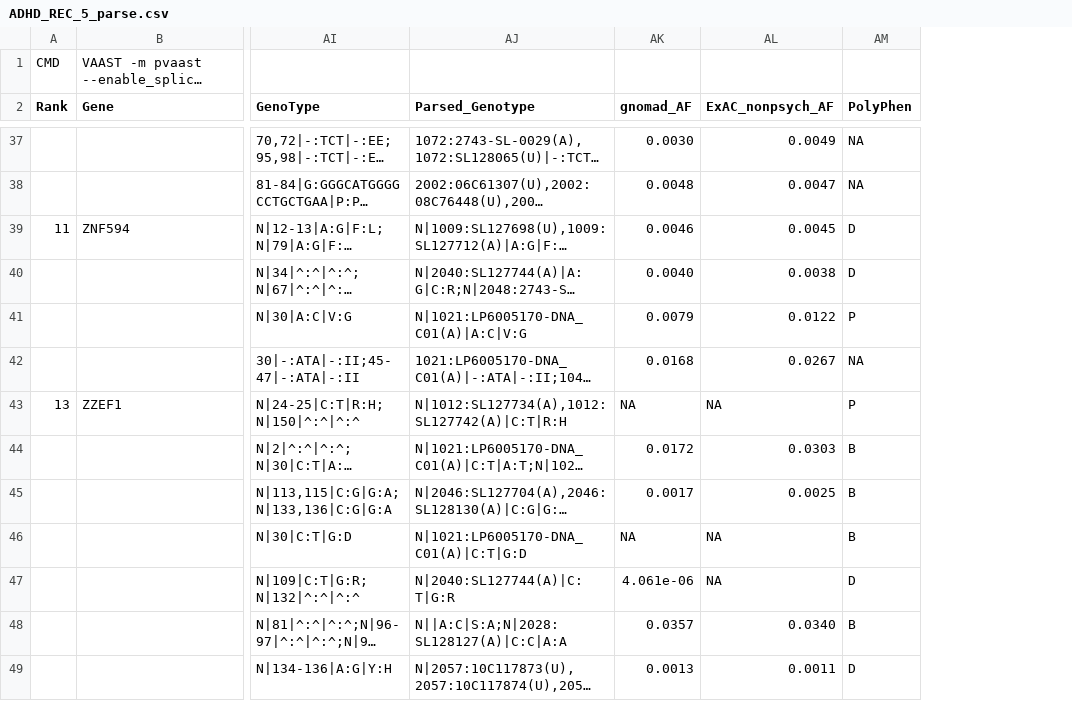
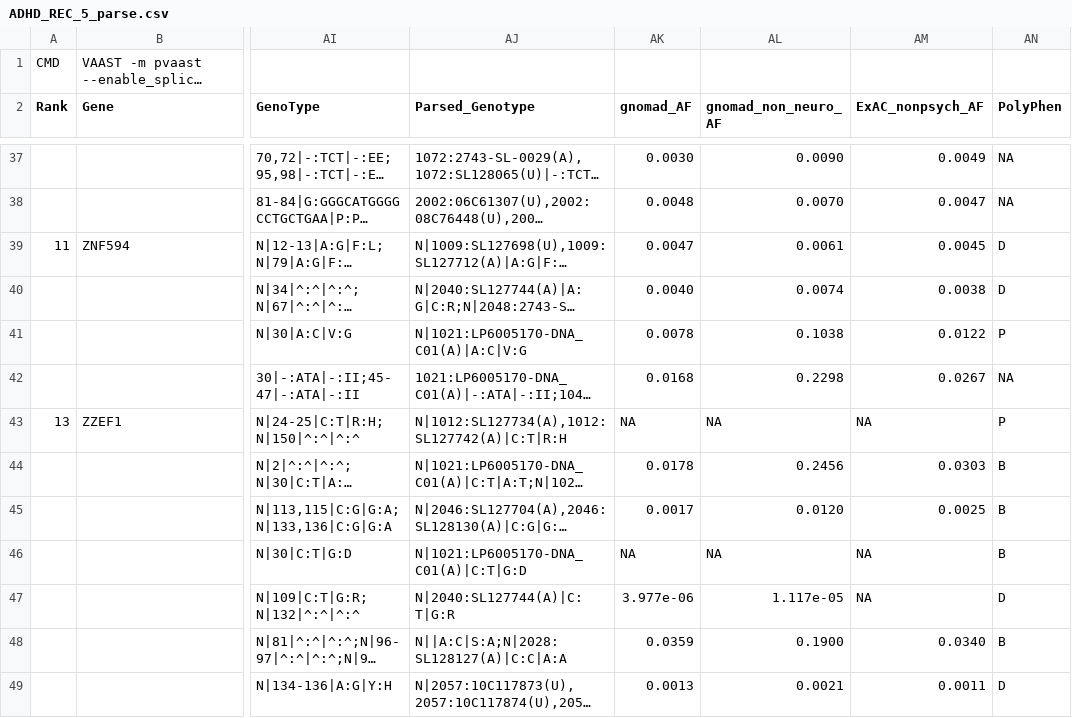
Before and after one commit to zhouanbo/pvaastAnno, a CSV file: ADHD_REC_5_parse.csv, drawn as a sheet; only a part is shown, gaps mark what is left out; long unchanged cells end in …; the diff covers the shown part only; the diff names each change by its address in the sheet, - before the commit and + after, or states it on an @@ line.

Commit message:
added non neuro

```diff
--- a/ADHD_REC_5_parse.csv
+++ b/ADHD_REC_5_parse.csv
+column AL (gnomad_non_neuro_AF), rows 37-49: 0.0090 | 0.0070 | 0.0061 | 0.0074 | 0.1038 | 0.2298 | NA | 0.2456 | 0.0120 | NA | 1.117e-05 | 0.1900 | 0.0021
-AK39 (gnomad_AF): 0.0046
+AK39 (gnomad_AF): 0.0047
-AK41 (gnomad_AF): 0.0079
+AK41 (gnomad_AF): 0.0078
-AK44 (gnomad_AF): 0.0172
+AK44 (gnomad_AF): 0.0178
-AK47 (gnomad_AF): 4.061e-06
+AK47 (gnomad_AF): 3.977e-06
-AK48 (gnomad_AF): 0.0357
+AK48 (gnomad_AF): 0.0359
```
Also changed, not shown: 23 edited cells elsewhere in this file, 2 other files.
